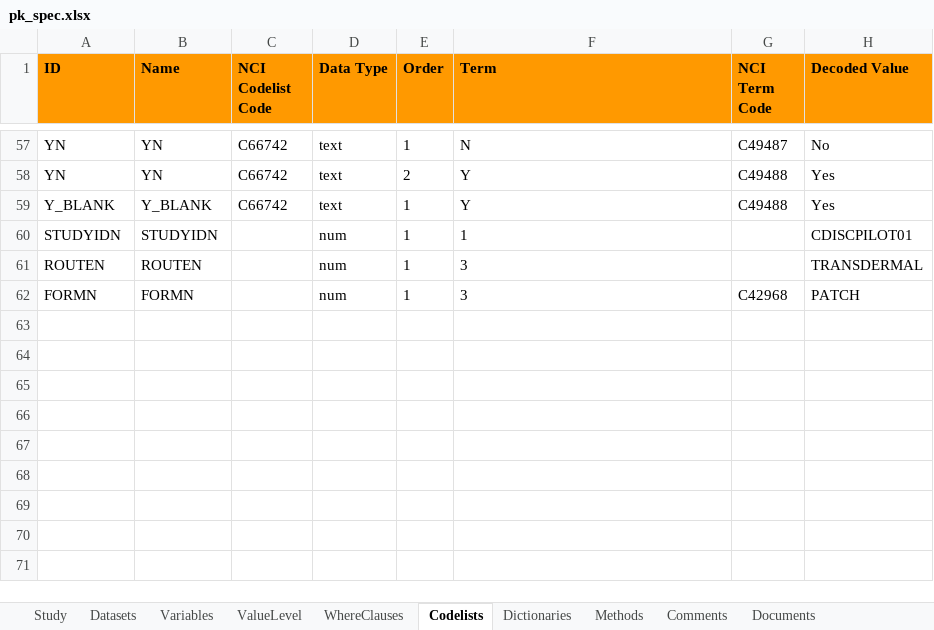
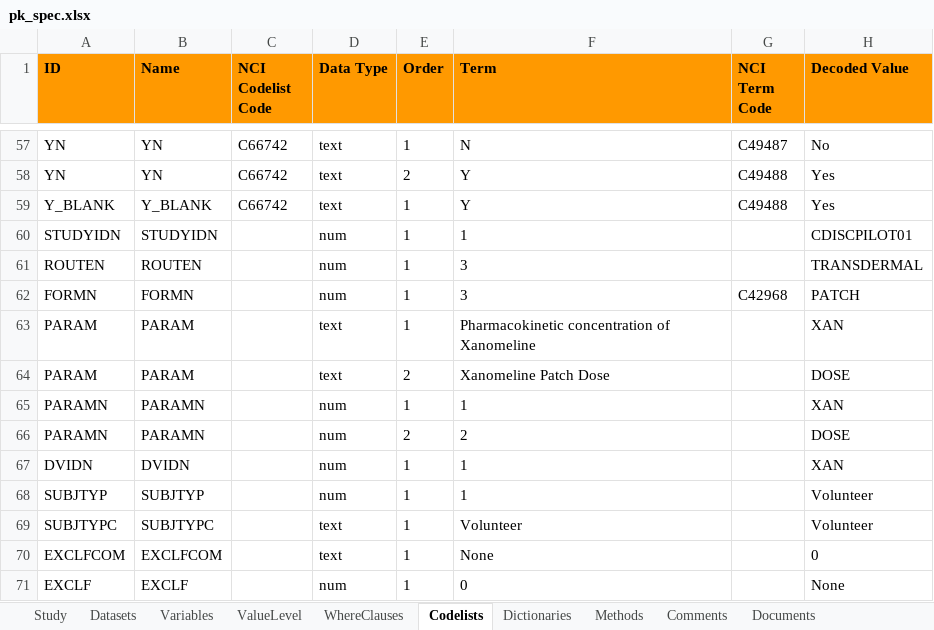
Before and after one commit to pharmaverse/e2e_pk, an Excel workbook: pk_spec.xlsx, sheet Codelists, drawn as a sheet; only a part is shown, gaps mark what is left out; values as stored, in another font and other column widths than the file's, no borders; the diff names each change by its address in the sheet, - before the commit and + after, or states it on an @@ line.

```diff
--- a/pk_spec.xlsx (sheet Codelists)
+++ b/pk_spec.xlsx (sheet Codelists)
+row 63: PARAM | PARAM |  | text | 1 | Pharmacokinetic concentration of Xanomeline |  | XAN
+row 64: PARAM | PARAM |  | text | 2 | Xanomeline Patch Dose |  | DOSE
+row 65: PARAMN | PARAMN |  | num | 1 | 1 |  | XAN
+row 66: PARAMN | PARAMN |  | num | 2 | 2 |  | DOSE
+row 67: DVIDN | DVIDN |  | num | 1 | 1 |  | XAN
+row 68: SUBJTYP | SUBJTYP |  | num | 1 | 1 |  | Volunteer
+row 69: SUBJTYPC | SUBJTYPC |  | text | 1 | Volunteer |  | Volunteer
+row 70: EXCLFCOM | EXCLFCOM |  | text | 1 | None |  | 0
+row 71: EXCLF | EXCLF |  | num | 1 | 0 |  | None
```
Also changed, not shown: sheet Variables, 6 other files.
